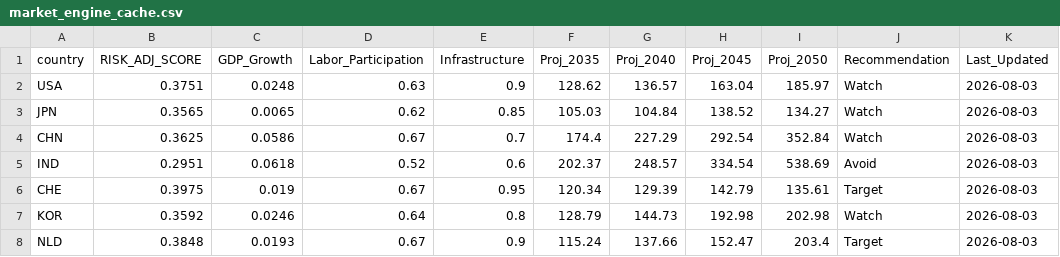
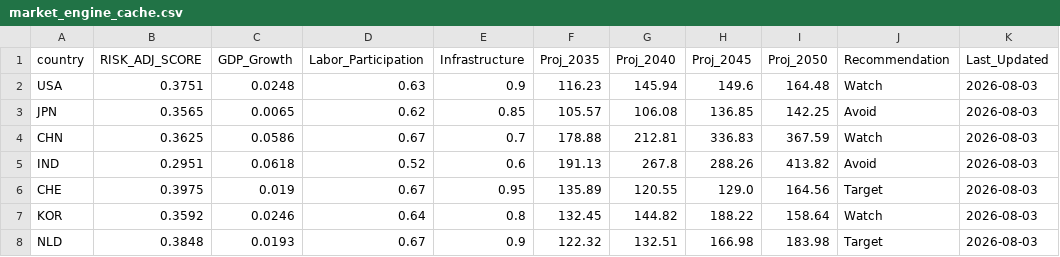
Before and after one commit to Casualplayer01-eng/market-intelligence-matrix, a CSV file: market_engine_cache.csv, drawn as a sheet; only a part is shown; the diff covers the shown part only.

```diff
--- a/market_engine_cache.csv
+++ b/market_engine_cache.csv
@@ -1,8 +1,8 @@
 country,RISK_ADJ_SCORE,GDP_Growth,Labor_Participation,Infrastructure,Proj_2035,Proj_2040,Proj_2045,Proj_2050,Recommendation,Last_Updated
-USA,0.3751,0.0248,0.63,0.9,128.62,136.57,163.04,185.97,Watch,2026-08-03
-JPN,0.3565,0.0065,0.62,0.85,105.03,104.84,138.52,134.27,Watch,2026-08-03
-CHN,0.3625,0.0586,0.67,0.7,174.4,227.29,292.54,352.84,Watch,2026-08-03
-IND,0.2951,0.0618,0.52,0.6,202.37,248.57,334.54,538.69,Avoid,2026-08-03
-CHE,0.3975,0.019,0.67,0.95,120.34,129.39,142.79,135.61,Target,2026-08-03
-KOR,0.3592,0.0246,0.64,0.8,128.79,144.73,192.98,202.98,Watch,2026-08-03
-NLD,0.3848,0.0193,0.67,0.9,115.24,137.66,152.47,203.4,Target,2026-08-03
+USA,0.3751,0.0248,0.63,0.9,116.23,145.94,149.6,164.48,Watch,2026-08-03
+JPN,0.3565,0.0065,0.62,0.85,105.57,106.08,136.85,142.25,Avoid,2026-08-03
+CHN,0.3625,0.0586,0.67,0.7,178.88,212.81,336.83,367.59,Watch,2026-08-03
+IND,0.2951,0.0618,0.52,0.6,191.13,267.8,288.26,413.82,Avoid,2026-08-03
+CHE,0.3975,0.019,0.67,0.95,135.89,120.55,129.0,164.56,Target,2026-08-03
+KOR,0.3592,0.0246,0.64,0.8,132.45,144.82,188.22,158.64,Watch,2026-08-03
+NLD,0.3848,0.0193,0.67,0.9,122.32,132.51,166.98,183.98,Target,2026-08-03
```
Also changed, not shown: 51 edited cells elsewhere in this file.
